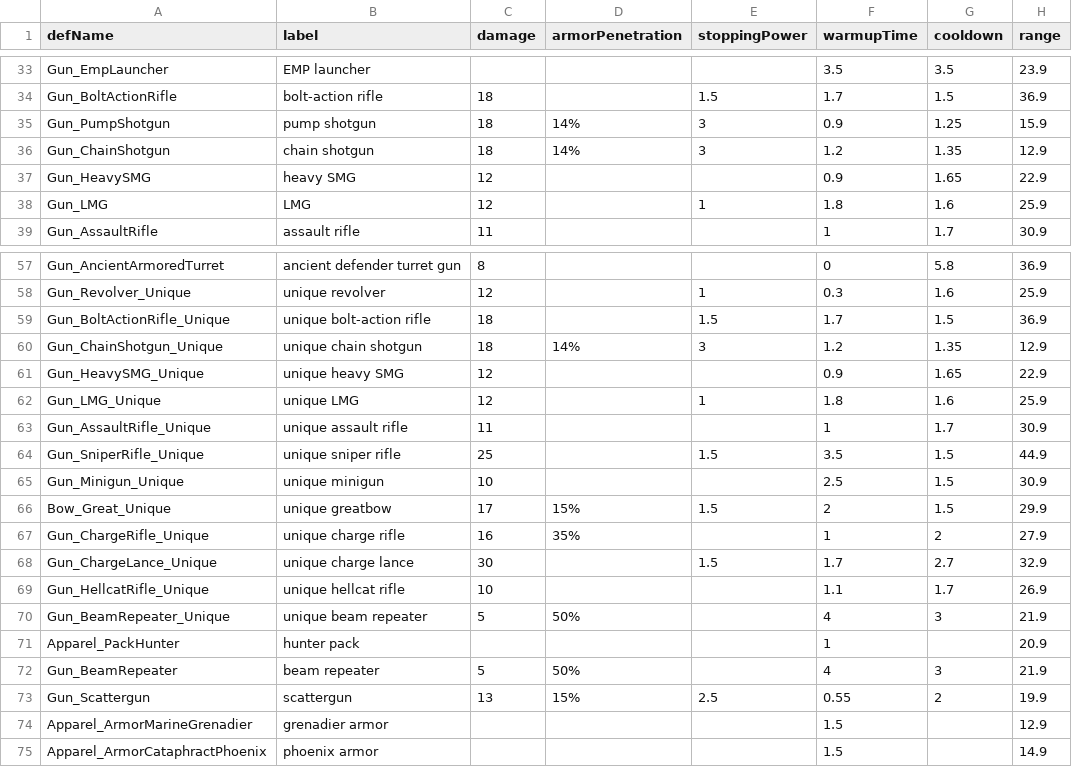
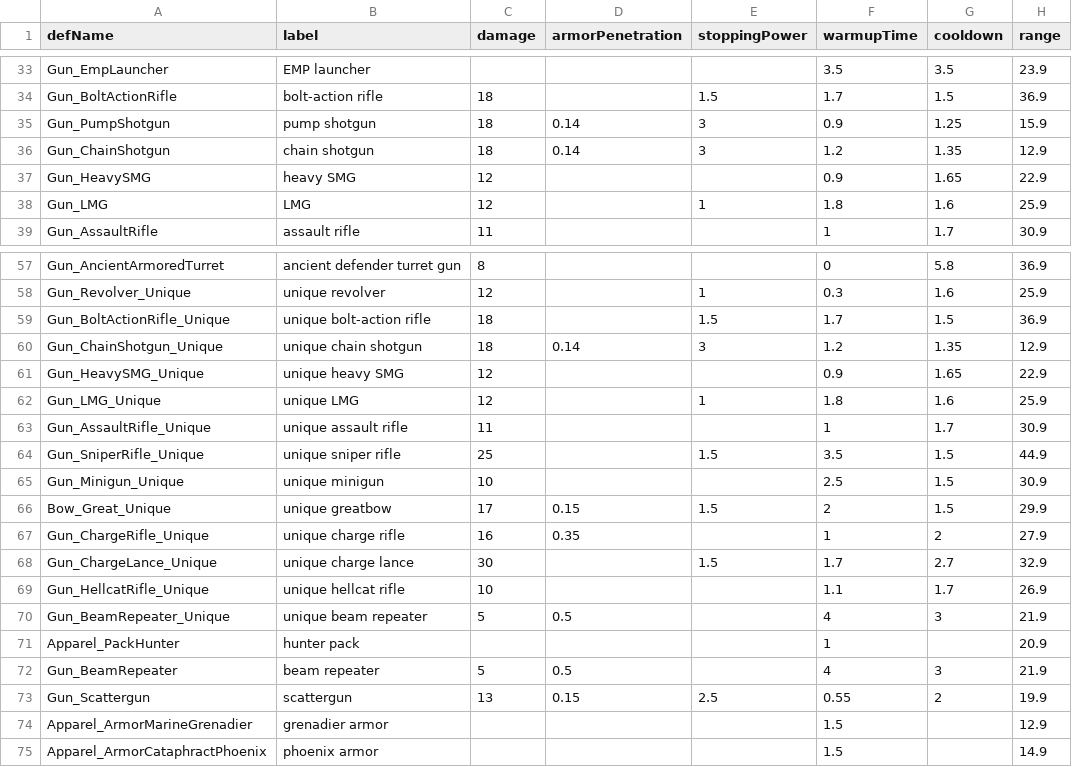
Before and after one commit to Laurence-042/rimworld-ordinatus-calculi, a CSV file: src/utils/weapon_data/Vanilla/en-US.csv, drawn as a sheet; only a part is shown, gaps mark what is left out; the diff covers the shown part only; the diff names each change by its address in the sheet, - before the commit and + after, or states it on an @@ line.

```diff
--- a/src/utils/weapon_data/Vanilla/en-US.csv
+++ b/src/utils/weapon_data/Vanilla/en-US.csv
-D35:D36 (armorPenetration): 14%
+D35:D36 (armorPenetration): 0.14
-D60 (armorPenetration): 14%
+D60 (armorPenetration): 0.14
-D66 (armorPenetration): 15%
+D66 (armorPenetration): 0.15
-D67 (armorPenetration): 35%
+D67 (armorPenetration): 0.35
-D70 (armorPenetration): 50%
+D70 (armorPenetration): 0.5
-D72 (armorPenetration): 50%
+D72 (armorPenetration): 0.5
-D73 (armorPenetration): 15%
+D73 (armorPenetration): 0.15
```
Also changed, not shown: 29 edited cells elsewhere in this file, src/utils/weapon_data/Vanilla/zh-CN.csv, 5 other files.
